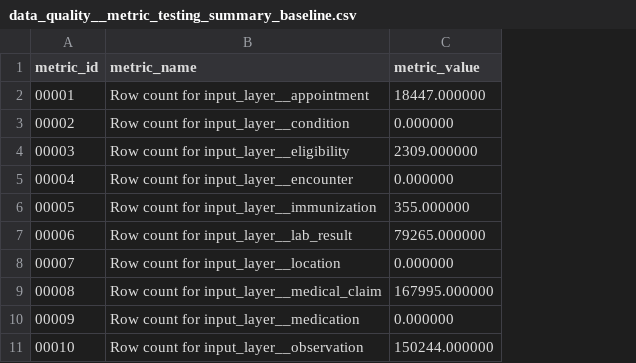
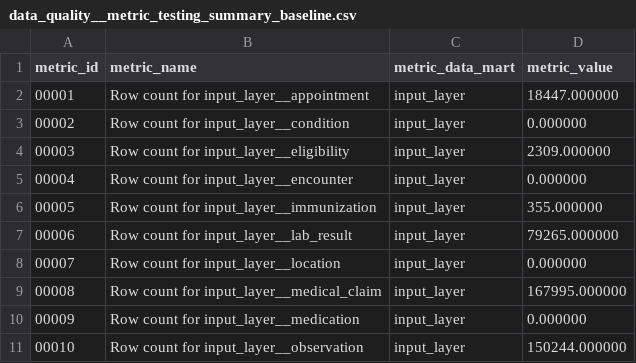
Before and after one commit to tuva-health/tuva, a CSV file: seeds/value_sets/data_quality/data_quality__metric_testing_summary_baseline.csv, drawn as a sheet; only a part is shown; the diff names each change by its address in the sheet, - before the commit and + after, or states it on an @@ line.

Commit message:
Add metric mart context column

```diff
--- a/seeds/value_sets/data_quality/data_quality__metric_testing_summary_baseline.csv
+++ b/seeds/value_sets/data_quality/data_quality__metric_testing_summary_baseline.csv
+column C (metric_data_mart), rows 2-11: all input_layer
```
Also changed, not shown: 4 other files.
